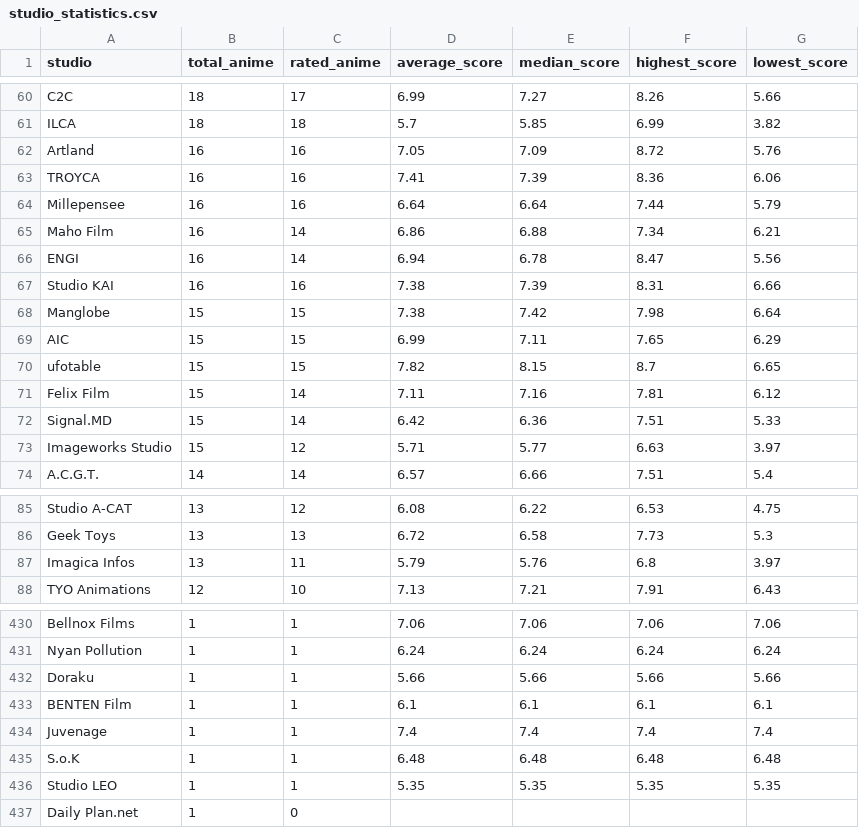
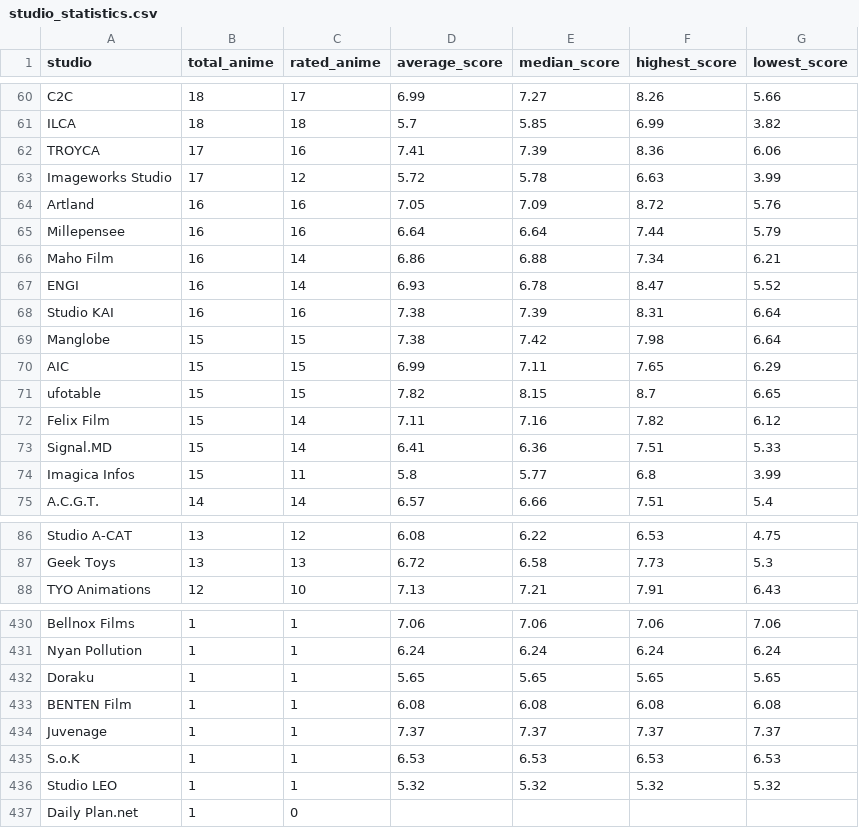
Before and after one commit to Ate329/anime-stats-tracker, a CSV file: data/csv/studio_statistics.csv, drawn as a sheet; only a part is shown, gaps mark what is left out; the diff covers the shown part only.

Commit message:
Data: Weekly update for current years + graphs + CSV exports (EN/CN)

```diff
--- a/data/csv/studio_statistics.csv
+++ b/data/csv/studio_statistics.csv
@@ -61,8 +61,9 @@ C2C,18,17,6.99,7.27,8.26,5.66
 ILCA,18,18,5.7,5.85,6.99,3.82
+TROYCA,17,16,7.41,7.39,8.36,6.06
+Imageworks Studio,17,12,5.72,5.78,6.63,3.99
 Artland,16,16,7.05,7.09,8.72,5.76
-TROYCA,16,16,7.41,7.39,8.36,6.06
 Millepensee,16,16,6.64,6.64,7.44,5.79
 Maho Film,16,14,6.86,6.88,7.34,6.21
-ENGI,16,14,6.94,6.78,8.47,5.56
-Studio KAI,16,16,7.38,7.39,8.31,6.66
+ENGI,16,14,6.93,6.78,8.47,5.52
+Studio KAI,16,16,7.38,7.39,8.31,6.64
 Manglobe,15,15,7.38,7.42,7.98,6.64
@@ -70,5 +71,5 @@ AIC,15,15,6.99,7.11,7.65,6.29
 ufotable,15,15,7.82,8.15,8.7,6.65
-Felix Film,15,14,7.11,7.16,7.81,6.12
-Signal.MD,15,14,6.42,6.36,7.51,5.33
-Imageworks Studio,15,12,5.71,5.77,6.63,3.97
+Felix Film,15,14,7.11,7.16,7.82,6.12
+Signal.MD,15,14,6.41,6.36,7.51,5.33
+Imagica Infos,15,11,5.8,5.77,6.8,3.99
 A.C.G.T.,14,14,6.57,6.66,7.51,5.4
@@ -86,3 +87,2 @@ Studio A-CAT,13,12,6.08,6.22,6.53,4.75
 Geek Toys,13,13,6.72,6.58,7.73,5.3
-Imagica Infos,13,11,5.79,5.76,6.8,3.97
 TYO Animations,12,10,7.13,7.21,7.91,6.43
@@ -431,7 +431,7 @@ Bellnox Films,1,1,7.06,7.06,7.06,7.06
 Nyan Pollution,1,1,6.24,6.24,6.24,6.24
-Doraku,1,1,5.66,5.66,5.66,5.66
-BENTEN Film,1,1,6.1,6.1,6.1,6.1
-Juvenage,1,1,7.4,7.4,7.4,7.4
-S.o.K,1,1,6.48,6.48,6.48,6.48
-Studio LEO,1,1,5.35,5.35,5.35,5.35
+Doraku,1,1,5.65,5.65,5.65,5.65
+BENTEN Film,1,1,6.08,6.08,6.08,6.08
+Juvenage,1,1,7.37,7.37,7.37,7.37
+S.o.K,1,1,6.53,6.53,6.53,6.53
+Studio LEO,1,1,5.32,5.32,5.32,5.32
 Daily Plan.net,1,0,,,,
```
Also changed, not shown: 37 edited cells elsewhere in this file, data/csv/genre_statistics.csv, data/csv/ratings_by_season.csv, 50 other files.
